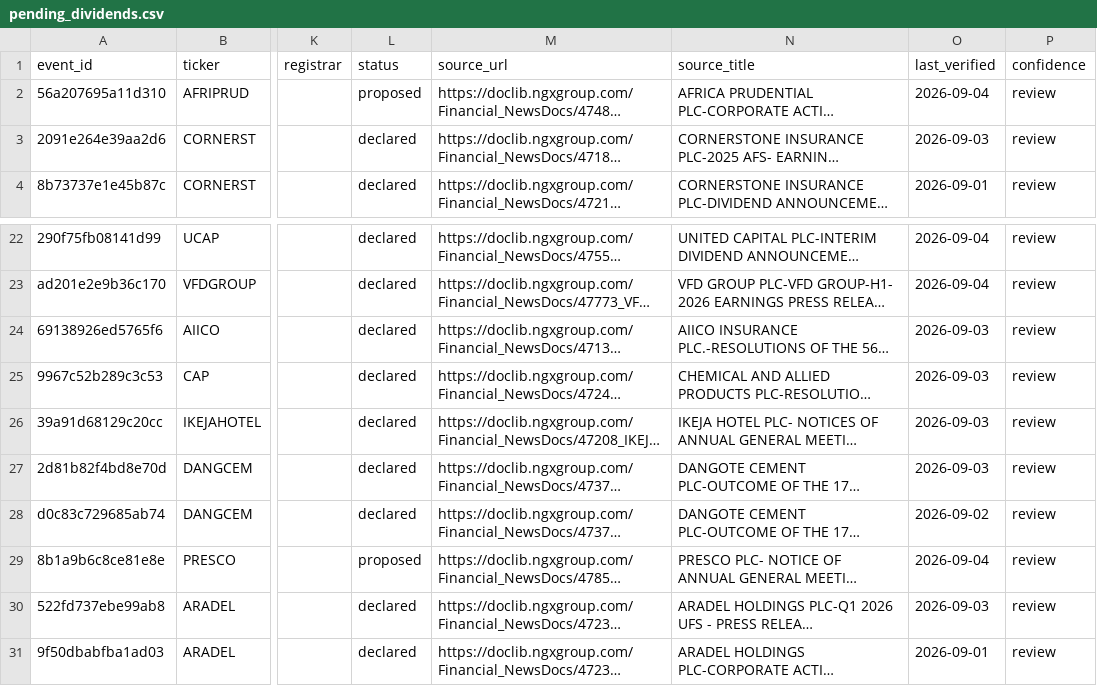
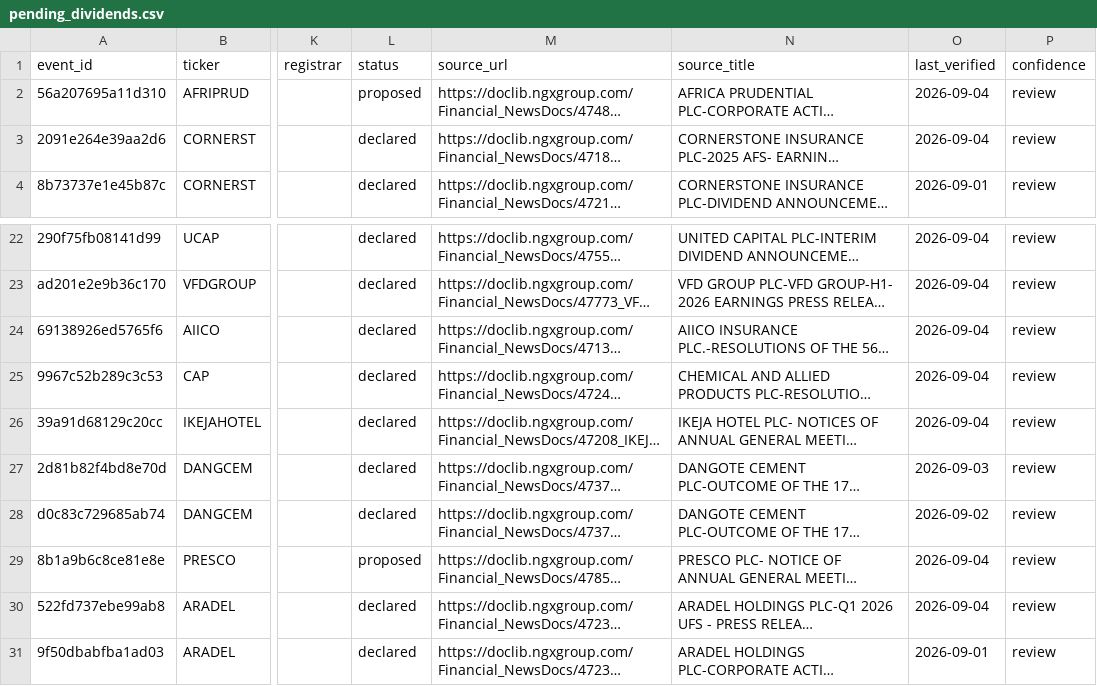
Before and after one commit to osargrrgrn/nairasheets-dividend-feed, a CSV file: docs/pending_dividends.csv, drawn as a sheet; only a part is shown, gaps mark what is left out; long unchanged cells end in …; the diff names each change by its address in the sheet, - before the commit and + after, or states it on an @@ line.

```diff
--- a/docs/pending_dividends.csv
+++ b/docs/pending_dividends.csv
-O3 (last_verified): 2026-09-03
+O3 (last_verified): 2026-09-04
-O24:O26 (last_verified): 2026-09-03
+O24:O26 (last_verified): 2026-09-04
-O30 (last_verified): 2026-09-03
+O30 (last_verified): 2026-09-04
```
Also changed, not shown: 3 other files.
